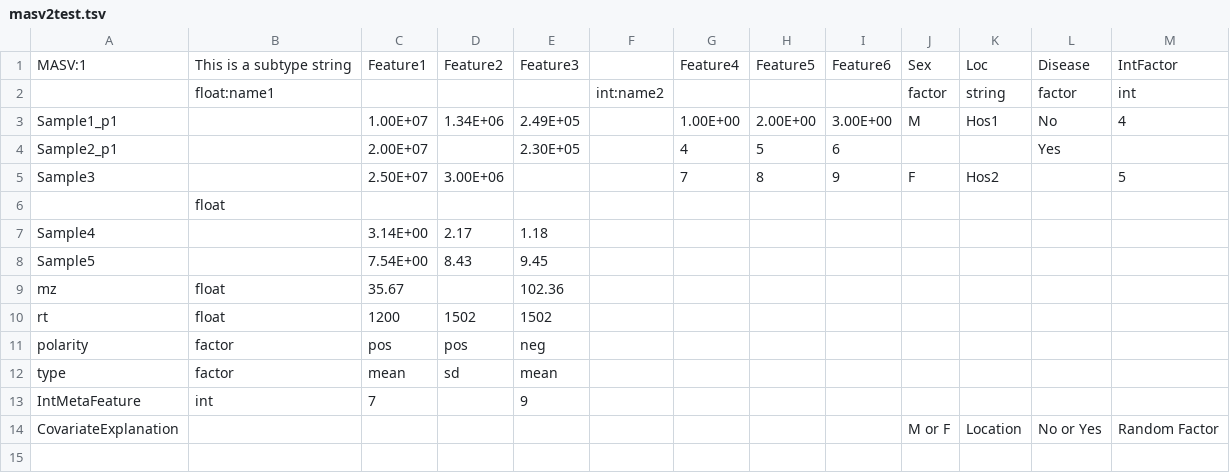
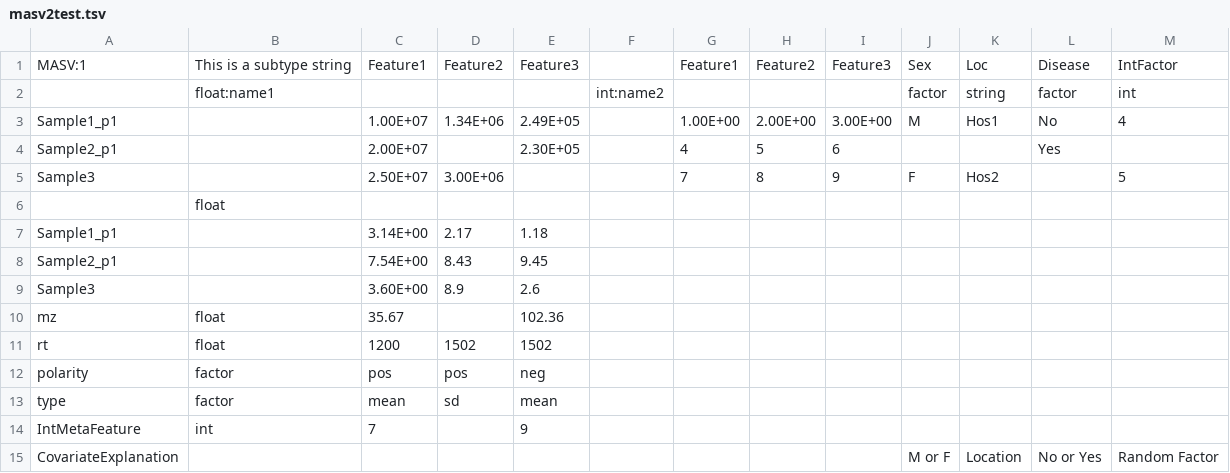
Before and after one commit to RonanDaly/masv, a TSV file: inst/masv2test.tsv, drawn as a sheet.

Commit message:
Updating test data so the same feature and sample names are used.

```diff
--- a/inst/masv2test.tsv
+++ b/inst/masv2test.tsv
@@ -1,2 +1,2 @@
-MASV:1	This is a subtype string	Feature1	Feature2	Feature3		Feature4	Feature5	Feature6	Sex	Loc	Disease	IntFactor
+MASV:1	This is a subtype string	Feature1	Feature2	Feature3		Feature1	Feature2	Feature3	Sex	Loc	Disease	IntFactor
 	float:name1				int:name2				factor	string	factor	int
@@ -6,4 +6,5 @@ Sample3		2.50E+07	3.00E+06			7	8	9	F	Hos2		5
 	float											
-Sample4		3.14E+00	2.17	1.18								
-Sample5		7.54E+00	8.43	9.45								
+Sample1_p1		3.14E+00	2.17	1.18								
+Sample2_p1		7.54E+00	8.43	9.45								
+Sample3		3.60E+00	8.9	2.6								
 mz	float	35.67		102.36								
```
